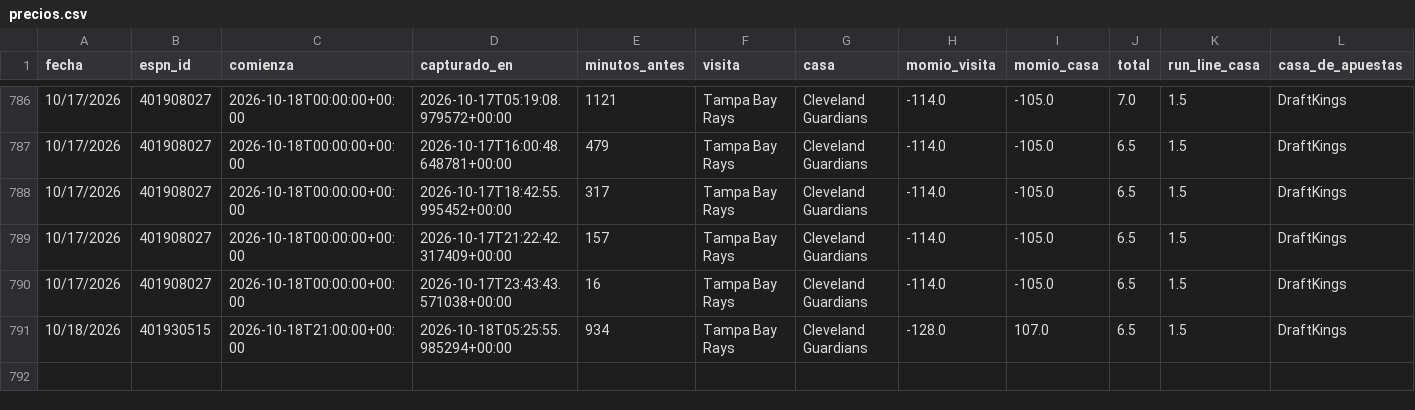
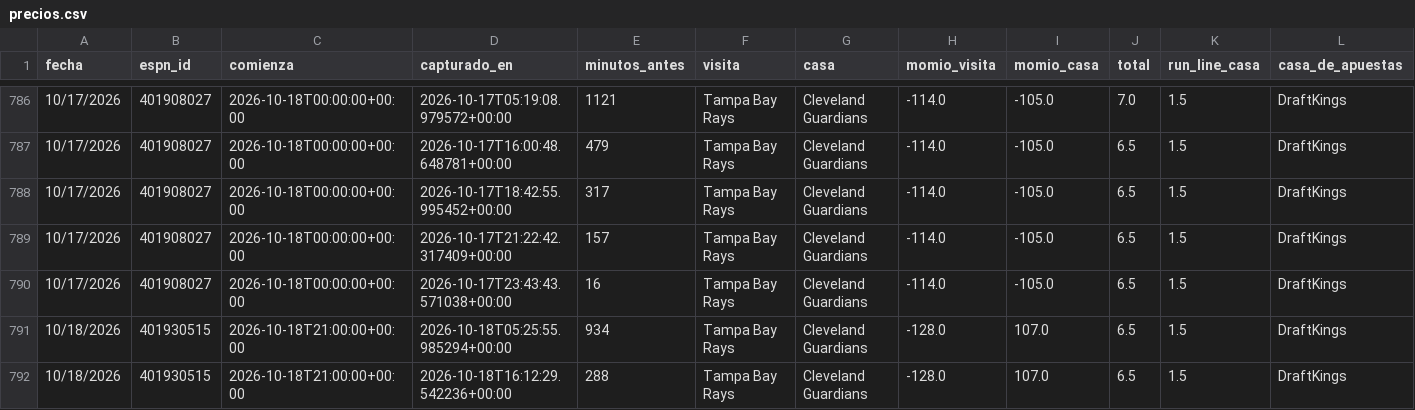
Before and after one commit to Robert123712/MODELO-MLB-V02, a CSV file: precios.csv, drawn as a sheet; only a part is shown, gaps mark what is left out.

```diff
--- a/precios.csv
+++ b/precios.csv
@@ -791 +791,2 @@ fecha,espn_id,comienza,capturado_en,minutos_antes,visita,casa,momio_visita,momio
 10/18/2026,401930515,2026-10-18T21:00:00+00:00,2026-10-18T05:25:55.985294+00:00,934,Tampa Bay Rays,Cleveland Guardians,-128.0,107.0,6.5,1.5,DraftKings
+10/18/2026,401930515,2026-10-18T21:00:00+00:00,2026-10-18T16:12:29.542236+00:00,288,Tampa Bay Rays,Cleveland Guardians,-128.0,107.0,6.5,1.5,DraftKings
```
Also changed, not shown: 5 other files.
